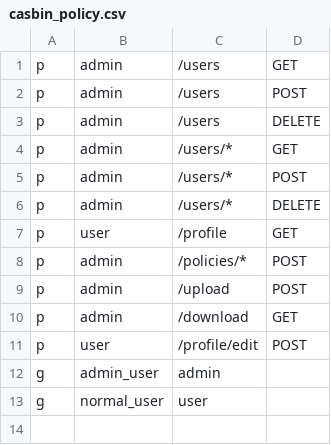
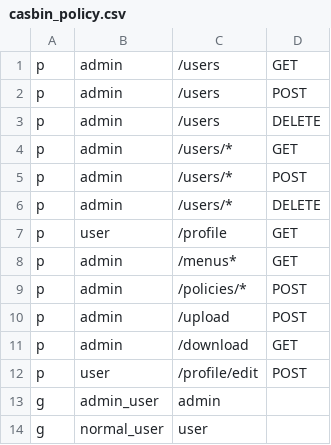
Before and after one commit to pawstickchief/General_Framework_Gin, a CSV file: conf/casbin_policy.csv, drawn as a sheet; the diff names each change by its address in the sheet, - before the commit and + after, or states it on an @@ line.

```diff
--- a/conf/casbin_policy.csv
+++ b/conf/casbin_policy.csv
+row 8: p | admin | /menus* | GET
```
Also changed, not shown: 13 other files.
